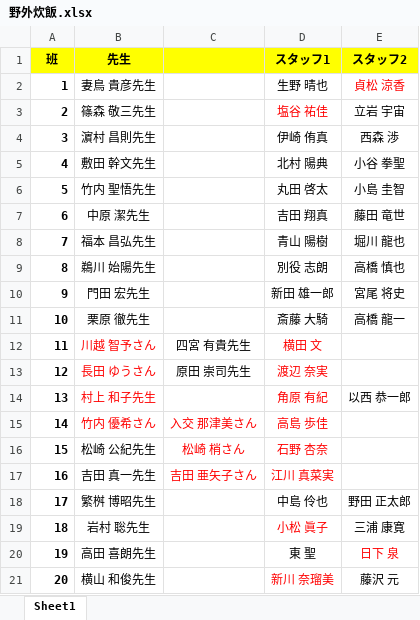
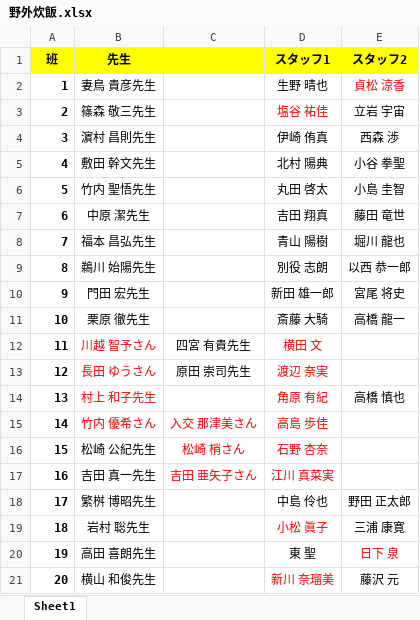
Before and after one commit to KusakaIzumi/Otameshi, an Excel workbook: Ver4/09/野外炊飯.xlsx, sheet Sheet1, drawn as a sheet; values as stored, in another font and other column widths than the file's, no borders; the diff names each change by its address in the sheet, - before the commit and + after, or states it on an @@ line.

Commit message:
09

```diff
--- a/Ver4/09/野外炊飯.xlsx (sheet Sheet1)
+++ b/Ver4/09/野外炊飯.xlsx (sheet Sheet1)
-E9 (スタッフ2): 高橋 慎也
+E9 (スタッフ2): 以西 恭一郎
-E14 (スタッフ2): 以西 恭一郎
+E14 (スタッフ2): 高橋 慎也
```
